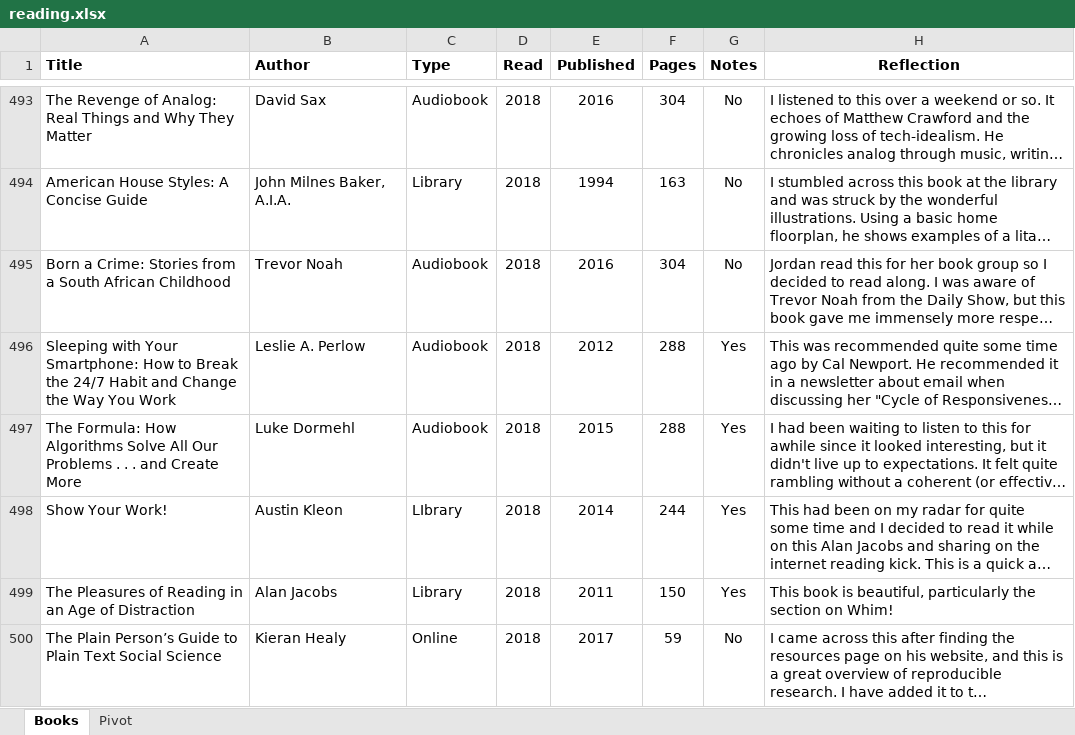
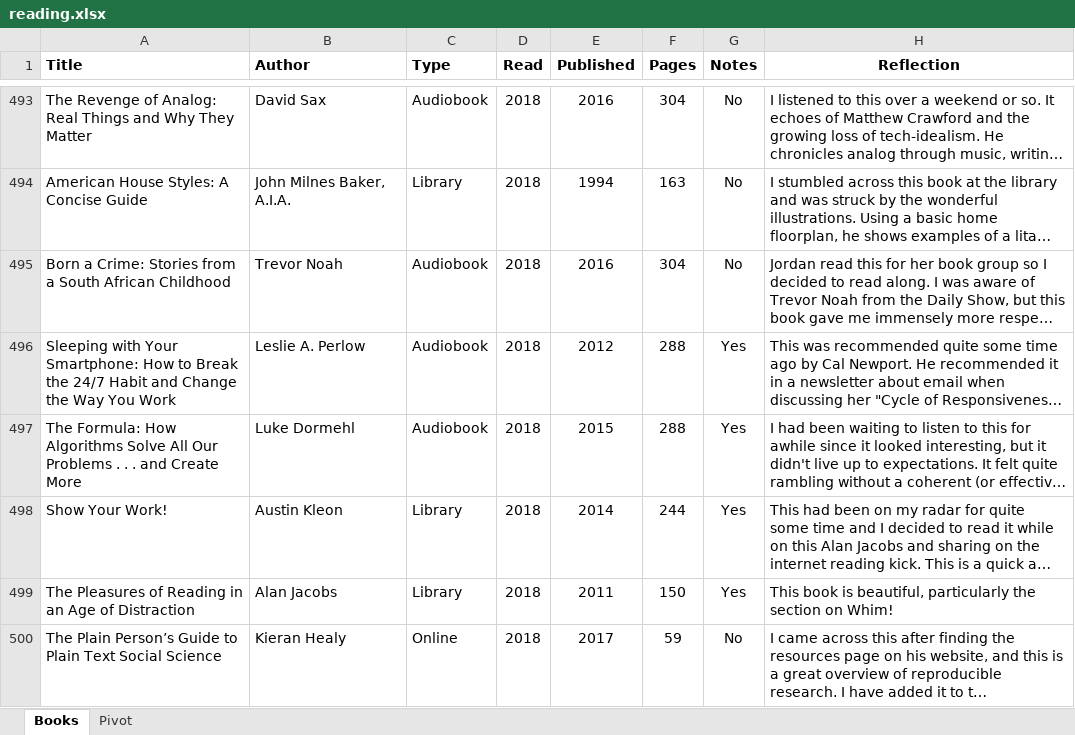
Before and after one commit to mkudija/mkudija.github.io, an Excel workbook: reading/reading.xlsx, sheet Books, drawn as a sheet; only a part is shown, gaps mark what is left out; long unchanged cells end in …; values as stored, in another font and other column widths than the file's, no borders; the diff covers the shown part only; the diff names each change by its address in the sheet, - before the commit and + after, or states it on an @@ line.

```diff
--- a/reading/reading.xlsx (sheet Books)
+++ b/reading/reading.xlsx (sheet Books)
-C498 (Type): LIbrary
+C498 (Type): Library
```
Also changed, not shown: 2 added rows and 1 edited cell elsewhere in this sheet, charts or pictures, 3 other files.
